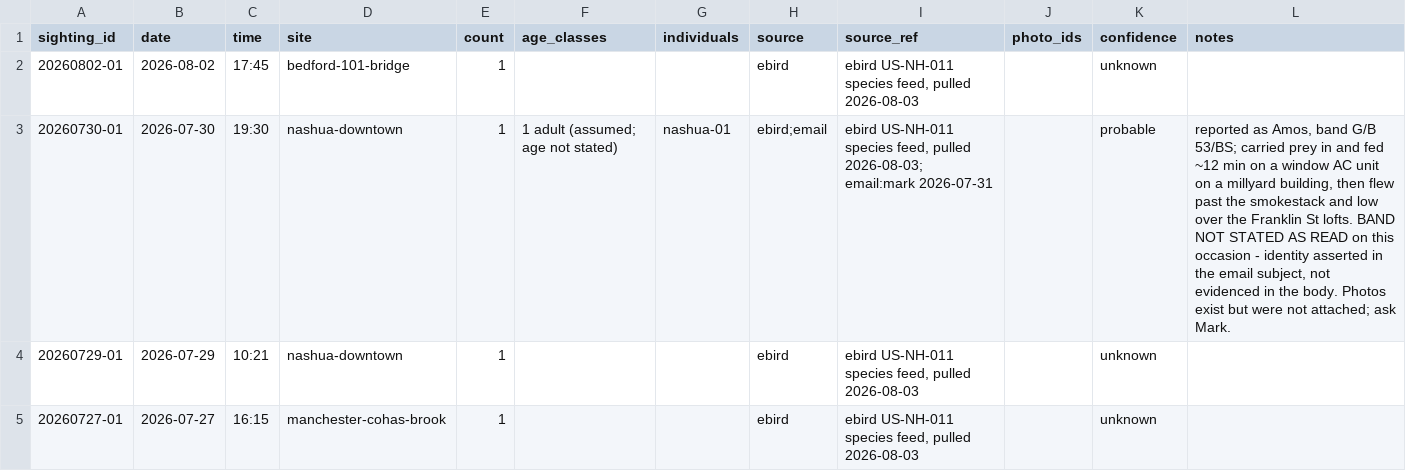
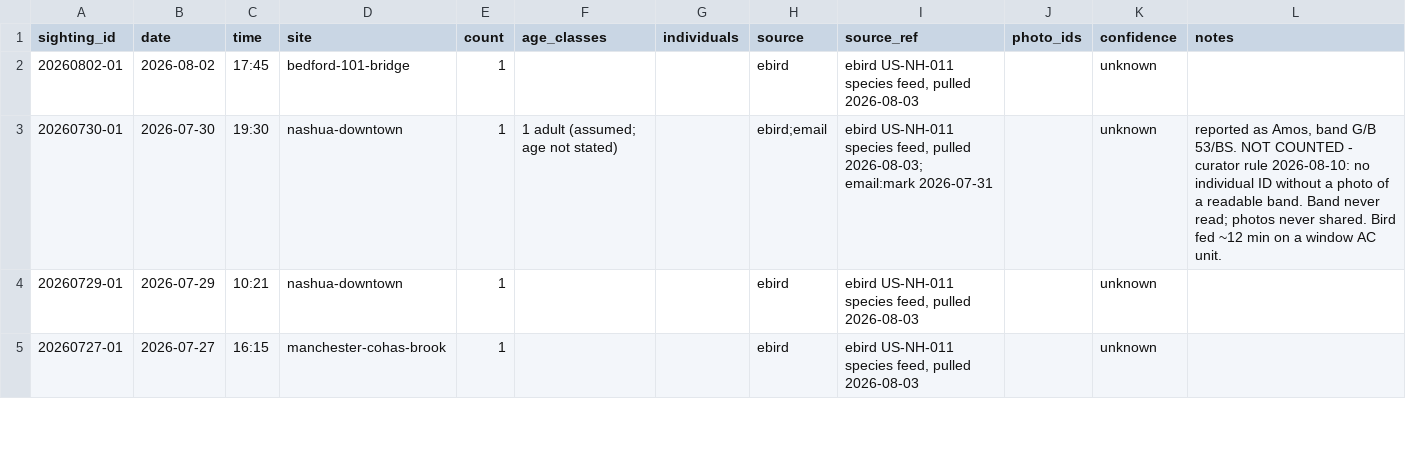
Before and after one commit to davenakasone/nashua_nh_falcon_identifier, a CSV file: data/sightings.csv, drawn as a sheet; only a part is shown; the diff covers the shown part only.

```diff
--- a/data/sightings.csv
+++ b/data/sightings.csv
@@ -2,3 +2,3 @@ sighting_id,date,time,site,count,age_classes,individuals,source,source_ref,photo
 20260802-01,2026-08-02,17:45,bedford-101-bridge,1,,,ebird,"ebird US-NH-011 species feed, pulled 2026-08-03",,unknown,
-20260730-01,2026-07-30,19:30,nashua-downtown,1,1 adult (assumed; age not stated),nashua-01,ebird;email,"ebird US-NH-011 species feed, pulled 2026-08-03; email:mark 2026-07-31",,probable,"reported as Amos, band G/B 53/BS; carried prey in and fed ~12 min on a window AC unit on a millyard building, then flew past the smokestack and low over the Franklin St lofts. BAND NOT STATED AS READ on this occasion - identity asserted in the email subject, not evidenced in the body. Photos exist but were not attached; ask Mark."
+20260730-01,2026-07-30,19:30,nashua-downtown,1,1 adult (assumed; age not stated),,ebird;email,"ebird US-NH-011 species feed, pulled 2026-08-03; email:mark 2026-07-31",,unknown,"reported as Amos, band G/B 53/BS. NOT COUNTED - curator rule 2026-08-10: no individual ID without a photo of a readable band. Band never read; photos never shared. Bird fed ~12 min on a window AC unit."
 20260729-01,2026-07-29,10:21,nashua-downtown,1,,,ebird,"ebird US-NH-011 species feed, pulled 2026-08-03",,unknown,
```
Also changed, not shown: 1 added row elsewhere in this file, data/photos.csv, 2 other files.
